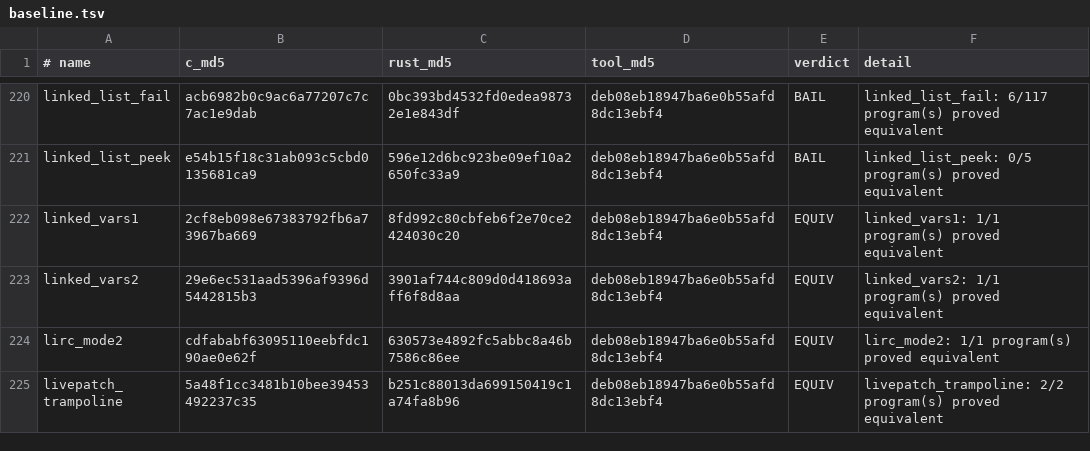
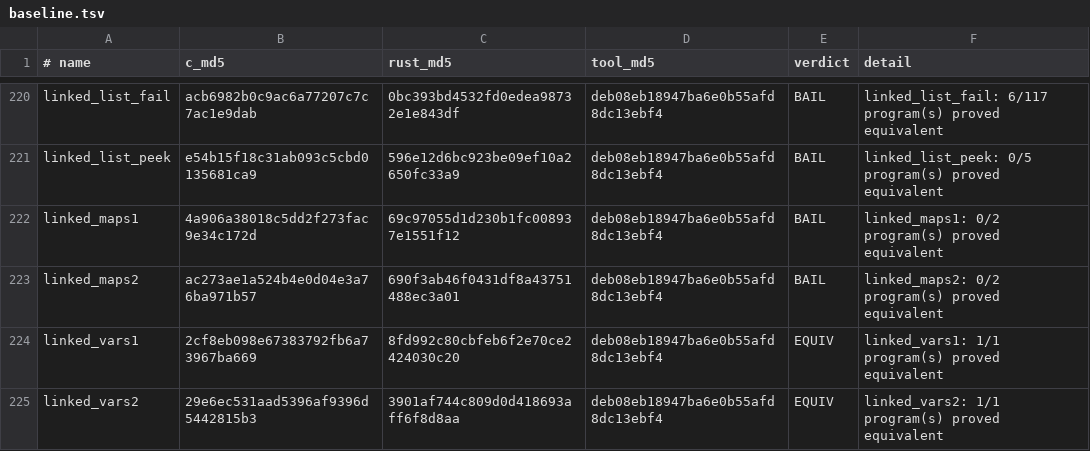
Before and after one commit to prozak/rust-selftests, a TSV file: equiv/results/baseline.tsv, drawn as a sheet; only a part is shown, gaps mark what is left out; the shorter side is filled out with more unchanged rows.

```diff
--- a/equiv/results/baseline.tsv
+++ b/equiv/results/baseline.tsv
@@ -221,2 +221,4 @@ linked_list_fail	acb6982b0c9ac6a77207c7c7ac1e9dab	0bc393bd4532fd0edea98732e1e843
 linked_list_peek	e54b15f18c31ab093c5cbd0135681ca9	596e12d6bc923be09ef10a2650fc33a9	deb08eb18947ba6e0b55afd8dc13ebf4	BAIL	linked_list_peek: 0/5 program(s) proved equivalent
+linked_maps1	4a906a38018c5dd2f273fac9e34c172d	69c97055d1d230b1fc008937e1551f12	deb08eb18947ba6e0b55afd8dc13ebf4	BAIL	linked_maps1: 0/2 program(s) proved equivalent
+linked_maps2	ac273ae1a524b4e0d04e3a76ba971b57	690f3ab46f0431df8a43751488ec3a01	deb08eb18947ba6e0b55afd8dc13ebf4	BAIL	linked_maps2: 0/2 program(s) proved equivalent
 linked_vars1	2cf8eb098e67383792fb6a73967ba669	8fd992c80cbfeb6f2e70ce2424030c20	deb08eb18947ba6e0b55afd8dc13ebf4	EQUIV	linked_vars1: 1/1 program(s) proved equivalent
```
Also changed, not shown: qemu/gate/baseline.tsv, 2 other files.
